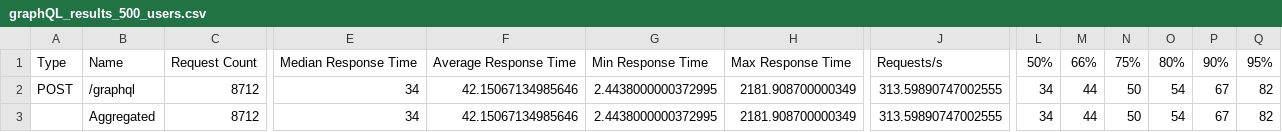
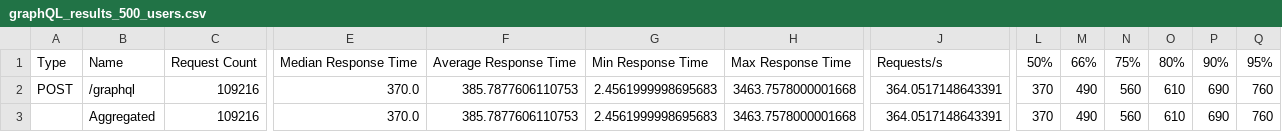
Before and after one commit to mateusb12/p2p_unifor_av3, a CSV file: technologies_tests/results/graphQL_results_500_users.csv, drawn as a sheet; only a part is shown, gaps mark what is left out; the diff covers the shown part only; the diff names each change by its address in the sheet, - before the commit and + after, or states it on an @@ line.

Commit message:
Update graphQL_results_500_users.csv

```diff
--- a/technologies_tests/results/graphQL_results_500_users.csv
+++ b/technologies_tests/results/graphQL_results_500_users.csv
-C2:C3: 8712
+C2:C3: 109216
-E2:E3: 34
+E2:E3: 370.0
-F2:F3: 42.15067134985646
+F2:F3: 385.7877606110753
-G2:G3: 2.4438000000372995
+G2:G3: 2.4561999998695683
-H2:H3: 2181.908700000349
+H2:H3: 3463.7578000001668
-J2:J3: 313.59890747002555
+J2:J3: 364.0517148643391
-L2:L3: 34
+L2:L3: 370
-M2:M3: 44
+M2:M3: 490
-N2:N3: 50
+N2:N3: 560
-O2:O3: 54
+O2:O3: 610
-P2:P3: 67
+P2:P3: 690
-Q2:Q3: 82
+Q2:Q3: 760
```
Also changed, not shown: 10 edited cells elsewhere in this file.
